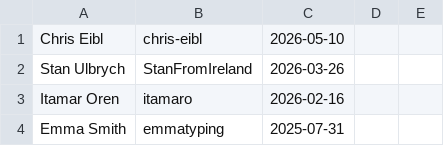
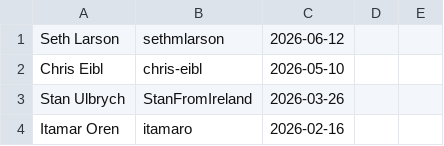
Before and after one commit to python/devguide, a CSV file: core-team/core-team.csv, drawn as a sheet; only a part is shown; the shorter side is filled out with more unchanged rows.

Commit message:
Add myself to 'core-team.csv'

```diff
--- a/core-team/core-team.csv
+++ b/core-team/core-team.csv
@@ -1 +1,2 @@
+Seth Larson,sethmlarson,2026-06-12,,
 Chris Eibl,chris-eibl,2026-05-10,,
```
